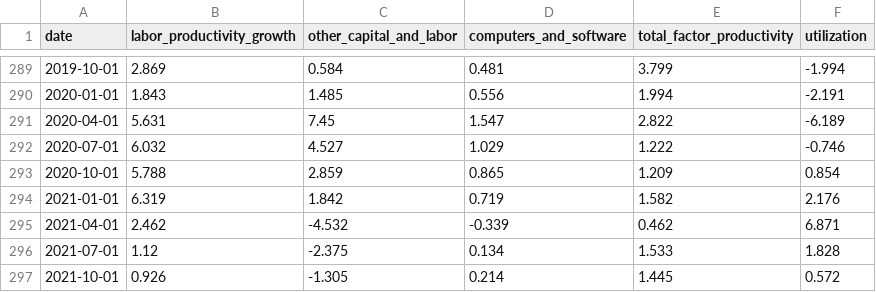
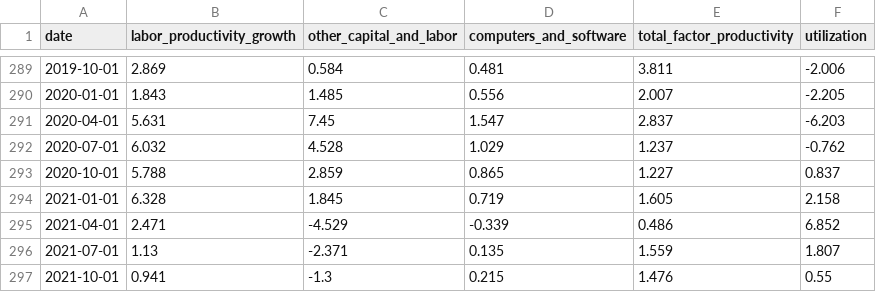
Before and after one commit to nbaulch/nbaulch.github.io, a CSV file: charts/productivity-decomposition/output/productivity-decomposition.csv, drawn as a sheet; only a part is shown, gaps mark what is left out; the diff covers the shown part only.

```diff
--- a/charts/productivity-decomposition/output/productivity-decomposition.csv
+++ b/charts/productivity-decomposition/output/productivity-decomposition.csv
@@ -289,9 +289,9 @@ date,labor_productivity_growth,other_capital_and_labor,computers_and_software,to
-2019-10-01,2.869,0.584,0.481,3.799,-1.994
-2020-01-01,1.843,1.485,0.556,1.994,-2.191
-2020-04-01,5.631,7.45,1.547,2.822,-6.189
-2020-07-01,6.032,4.527,1.029,1.222,-0.746
-2020-10-01,5.788,2.859,0.865,1.209,0.854
-2021-01-01,6.319,1.842,0.719,1.582,2.176
-2021-04-01,2.462,-4.532,-0.339,0.462,6.871
-2021-07-01,1.12,-2.375,0.134,1.533,1.828
-2021-10-01,0.926,-1.305,0.214,1.445,0.572
+2019-10-01,2.869,0.584,0.481,3.811,-2.006
+2020-01-01,1.843,1.485,0.556,2.007,-2.205
+2020-04-01,5.631,7.45,1.547,2.837,-6.203
+2020-07-01,6.032,4.528,1.029,1.237,-0.762
+2020-10-01,5.788,2.859,0.865,1.227,0.837
+2021-01-01,6.328,1.845,0.719,1.605,2.158
+2021-04-01,2.471,-4.529,-0.339,0.486,6.852
+2021-07-01,1.13,-2.371,0.135,1.559,1.807
+2021-10-01,0.941,-1.3,0.215,1.476,0.55
```
Also changed, not shown: 1 added row and 109 edited cells elsewhere in this file, 4 other files.
